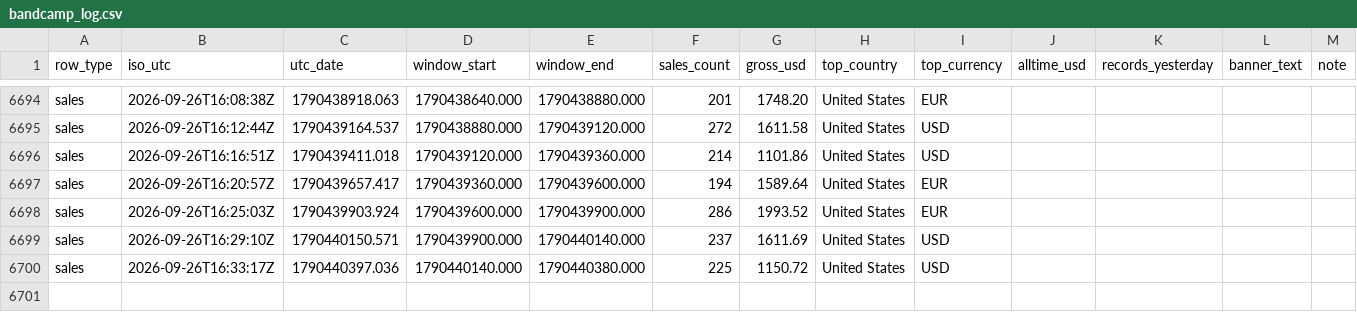
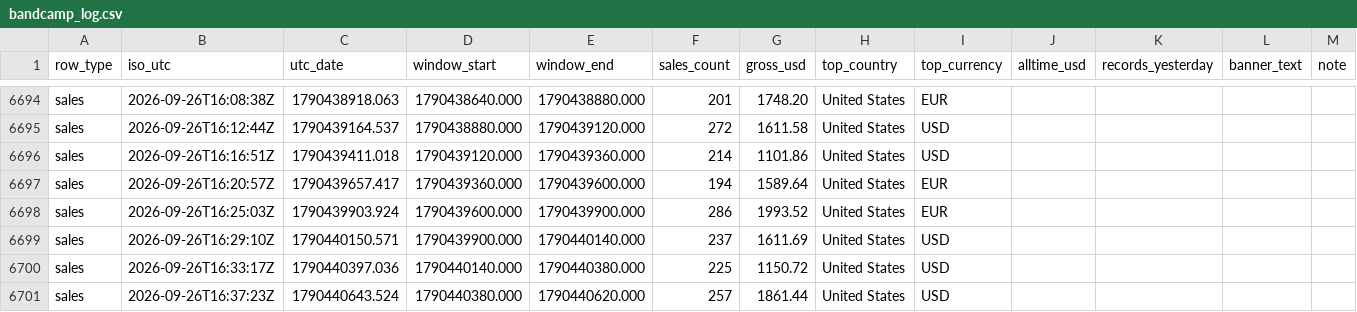
Before and after one commit to samwilco/bandcamp-revenue-tracker, a CSV file: data/bandcamp_log.csv, drawn as a sheet; only a part is shown, gaps mark what is left out.

```diff
--- a/data/bandcamp_log.csv
+++ b/data/bandcamp_log.csv
@@ -6700 +6700,2 @@ sales,2026-09-26T16:29:10Z,1790440150.571,1790439900.000,1790440140.000,237,1611
 sales,2026-09-26T16:33:17Z,1790440397.036,1790440140.000,1790440380.000,225,1150.72,United States,USD,,,,
+sales,2026-09-26T16:37:23Z,1790440643.524,1790440380.000,1790440620.000,257,1861.44,United States,USD,,,,
```
Also changed, not shown: 2 other files.
